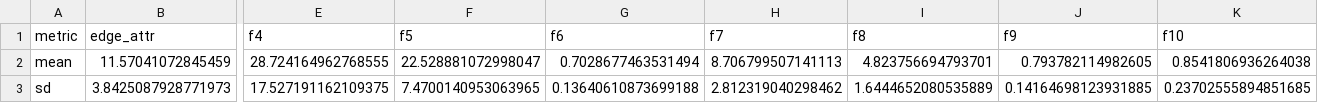
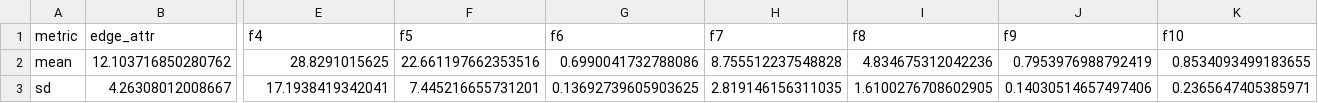
Before and after one commit to waljan/GNNpT1_copy, a CSV file: pT1_dataset/Mean_and_Sd_k0.csv, drawn as a sheet; only a part is shown, gaps mark what is left out; the diff covers the shown part only; the diff names each change by its address in the sheet, - before the commit and + after, or states it on an @@ line.

```diff
--- a/pT1_dataset/Mean_and_Sd_k0.csv
+++ b/pT1_dataset/Mean_and_Sd_k0.csv
-B2 (edge_attr): 11.57041072845459
+B2 (edge_attr): 12.103716850280762
-E2 (f4): 28.724164962768555
+E2 (f4): 28.8291015625
-F2 (f5): 22.528881072998047
+F2 (f5): 22.661197662353516
-G2 (f6): 0.7028677463531494
+G2 (f6): 0.6990041732788086
-H2 (f7): 8.706799507141113
+H2 (f7): 8.755512237548828
-I2 (f8): 4.823756694793701
+I2 (f8): 4.834675312042236
-J2 (f9): 0.793782114982605
+J2 (f9): 0.7953976988792419
-K2 (f10): 0.8541806936264038
+K2 (f10): 0.8534093499183655
-B3 (edge_attr): 3.8425087928771973
+B3 (edge_attr): 4.26308012008667
-E3 (f4): 17.527191162109375
+E3 (f4): 17.1938419342041
-F3 (f5): 7.4700140953063965
+F3 (f5): 7.445216655731201
-G3 (f6): 0.13640610873699188
+G3 (f6): 0.13692739605903625
-H3 (f7): 2.812319040298462
+H3 (f7): 2.819146156311035
-I3 (f8): 1.6444652080535889
+I3 (f8): 1.6100276708602905
-J3 (f9): 0.14164698123931885
+J3 (f9): 0.14030514657497406
-K3 (f10): 0.23702555894851685
+K3 (f10): 0.2365647405385971
```
Also changed, not shown: 52 edited cells elsewhere in this file, pT1_dataset/Mean_and_Sd_k1.csv, pT1_dataset/Mean_and_Sd_k2.csv, 1 other file.
